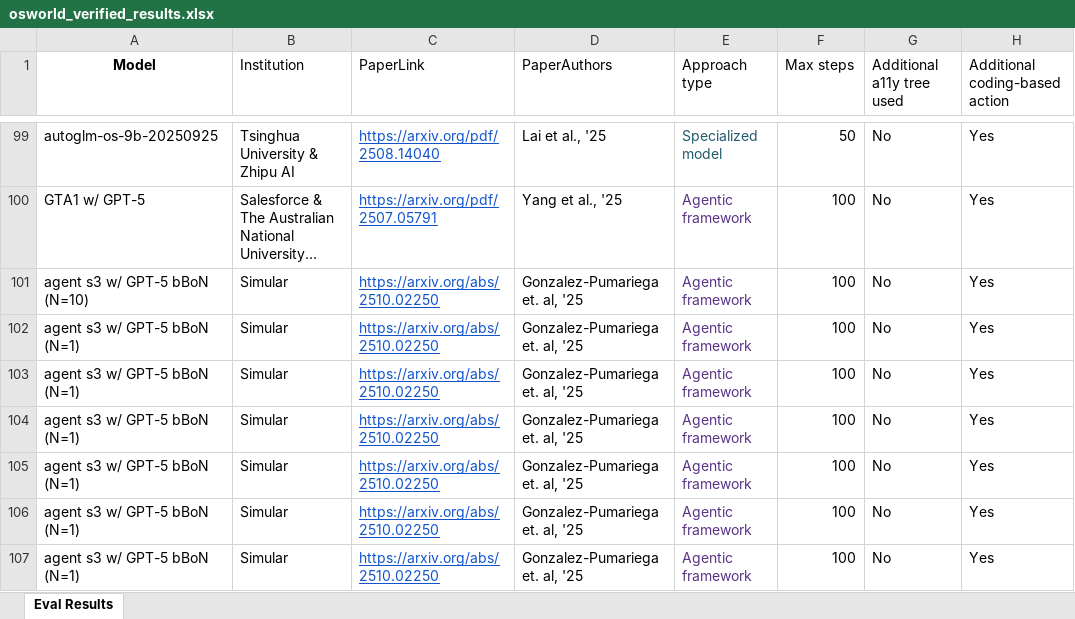
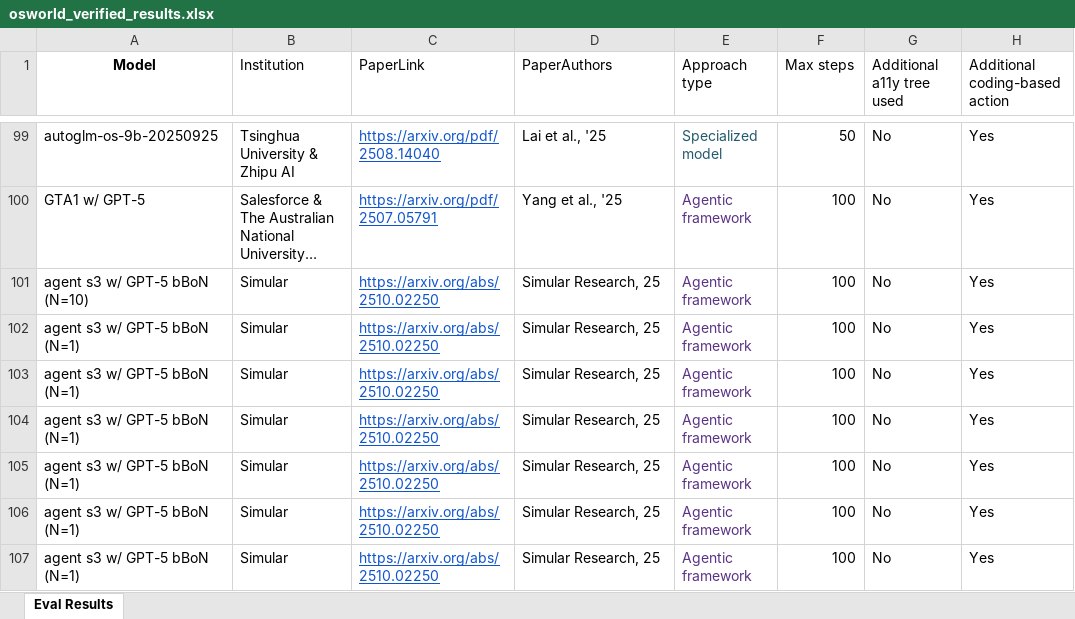
Before and after one commit to OS-World/OS-World.github.io, an Excel workbook: static/data/osworld_verified_results.xlsx, sheet Eval Results, drawn as a sheet; only a part is shown, gaps mark what is left out; long unchanged cells end in …; values as stored, in another font and other column widths than the file's, no borders; the diff covers the shown part only; the diff names each change by its address in the sheet, - before the commit and + after, or states it on an @@ line.

Commit message:
Remove temporary verified results file and update main verified results file

```diff
--- a/static/data/osworld_verified_results.xlsx (sheet Eval Results)
+++ b/static/data/osworld_verified_results.xlsx (sheet Eval Results)
-D101:D107 (PaperAuthors): Gonzalez-Pumariega et. al, '25
+D101:D107 (PaperAuthors): Simular Research, 25
```
Also changed, not shown: 2 added rows and 5 edited cells elsewhere in this sheet, 1 other file.
